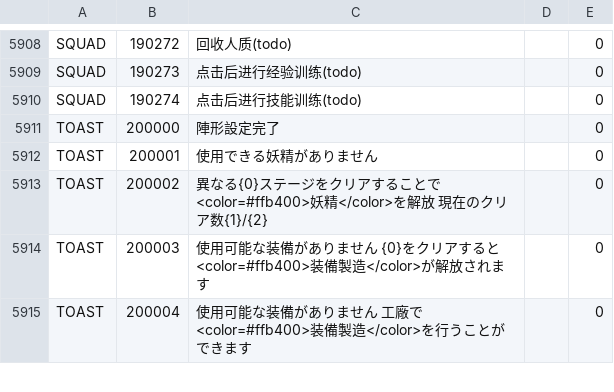
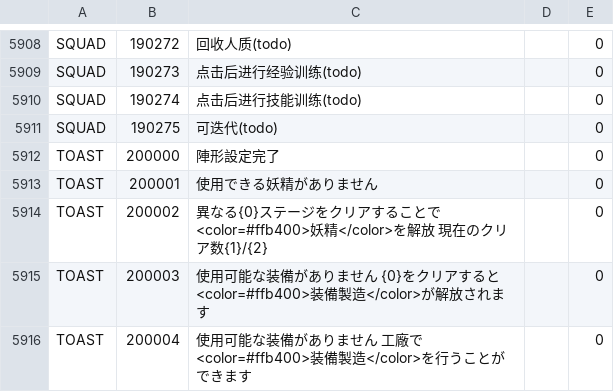
Before and after one commit to gf-data-tools/gf-data-us, a CSV file: asset/language/languagedata_jp.csv, drawn as a sheet; only a part is shown, gaps mark what is left out.

```diff
--- a/asset/language/languagedata_jp.csv
+++ b/asset/language/languagedata_jp.csv
@@ -5910,2 +5910,3 @@ SQUAD,190273,点击后进行经验训练(todo),,0
 SQUAD,190274,点击后进行技能训练(todo),,0
+SQUAD,190275,可迭代(todo),,0
 TOAST,200000,陣形設定完了,,0
```
Also changed, not shown: asset/language/languagedata.csv, asset/language/languagedata_hk.csv, 50 other files.
